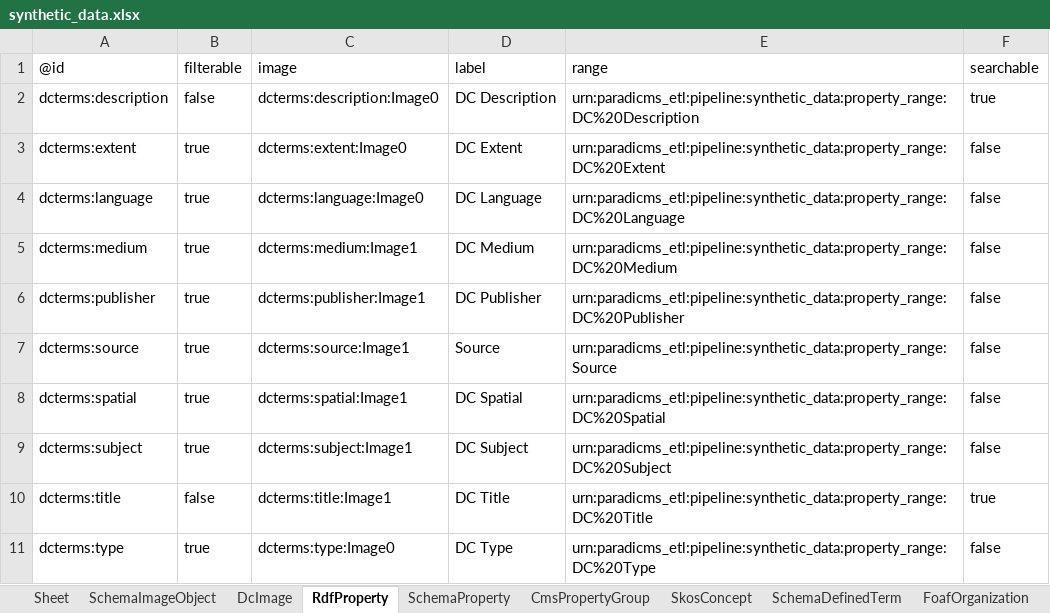
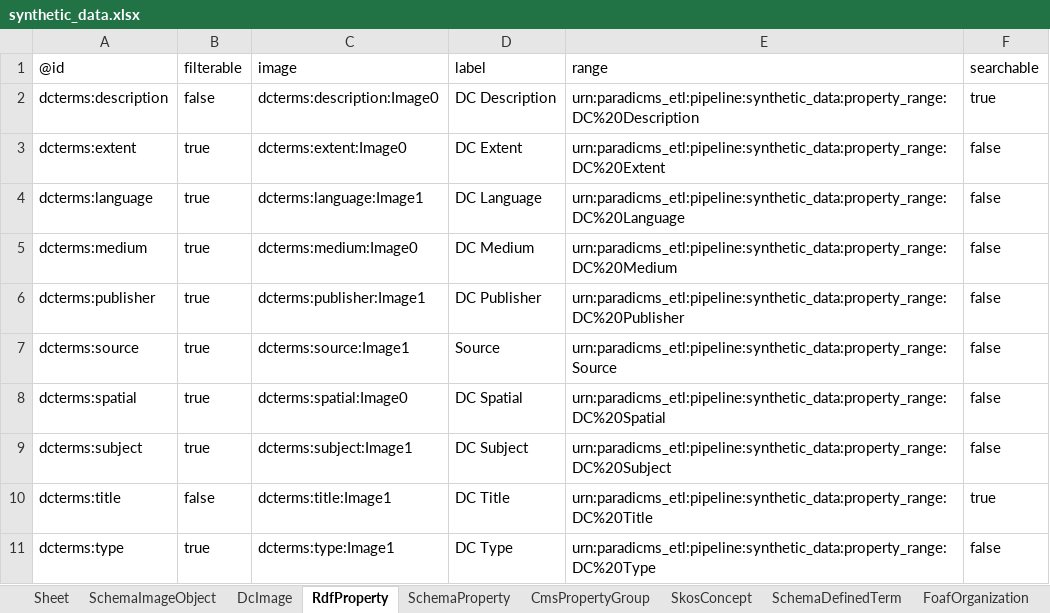
Before and after one commit to paradicms/paradicms, an Excel workbook: data/synthetic/synthetic_data.xlsx, sheet RdfProperty, drawn as a sheet; values as stored, in another font and other column widths than the file's, no borders; the diff names each change by its address in the sheet, - before the commit and + after, or states it on an @@ line.

```diff
--- a/data/synthetic/synthetic_data.xlsx (sheet RdfProperty)
+++ b/data/synthetic/synthetic_data.xlsx (sheet RdfProperty)
-C4 (image): dcterms:language:Image0
+C4 (image): dcterms:language:Image1
-C5 (image): dcterms:medium:Image1
+C5 (image): dcterms:medium:Image0
-C8 (image): dcterms:spatial:Image1
+C8 (image): dcterms:spatial:Image0
-C11 (image): dcterms:type:Image0
+C11 (image): dcterms:type:Image1
```
Also changed, not shown: sheet SkosConcept, sheet SchemaDefinedTerm, sheet FoafOrganization, sheet SchemaOrganization, sheet FoafPerson, sheet SchemaPerson, 2 more sheets, 2 other files.
